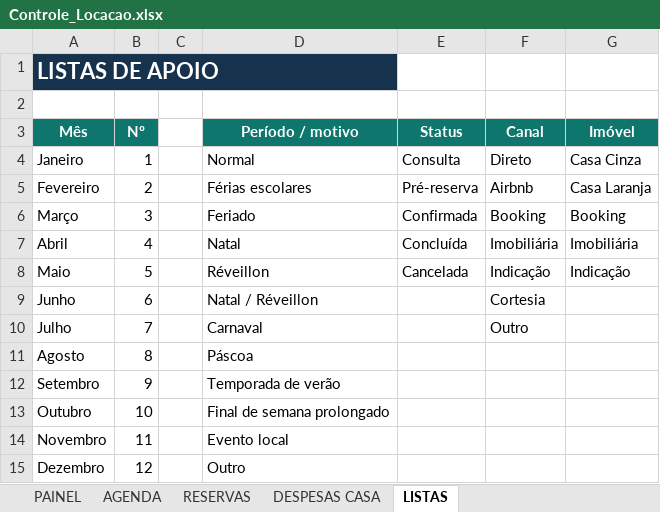
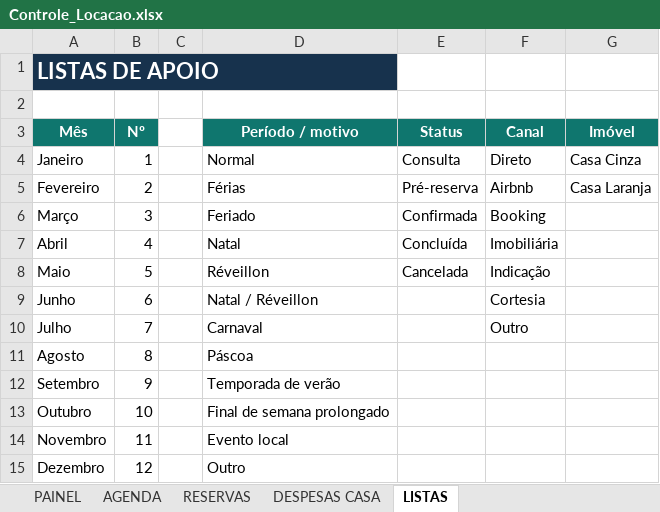
Before and after one commit to NevesPNG68/CONTROLE-LOCA-O, an Excel workbook: Controle_Locacao.xlsx, sheet LISTAS, drawn as a sheet; values as stored, in another font and other column widths than the file's, no borders; the diff names each change by its address in the sheet, - before the commit and + after, or states it on an @@ line.

```diff
--- a/Controle_Locacao.xlsx (sheet LISTAS)
+++ b/Controle_Locacao.xlsx (sheet LISTAS)
-D5 (Período / motivo): Férias escolares
+D5 (Período / motivo): Férias
-G6 (Imóvel): Booking
+G6 (Imóvel): (empty)
-G7 (Imóvel): Imobiliária
+G7 (Imóvel): (empty)
-G8 (Imóvel): Indicação
+G8 (Imóvel): (empty)
```
Also changed, not shown: sheet RESERVAS, sheet PAINEL, charts or pictures.
